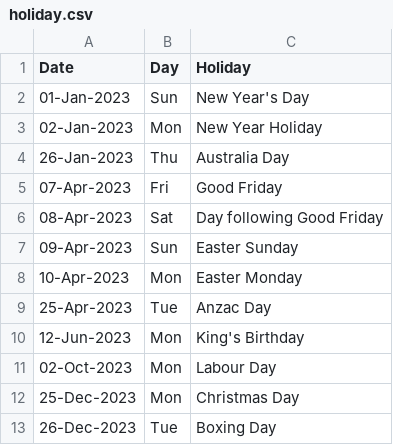
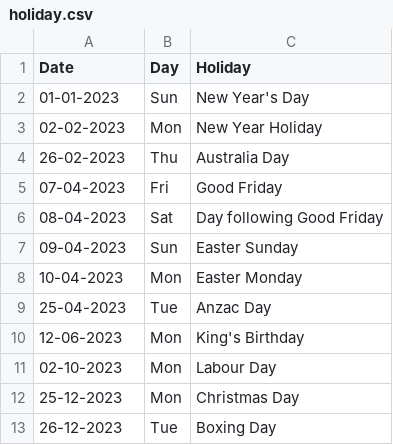
Before and after one commit to ErBishalBudhathoki/CareNest_backend, a CSV file: holiday.csv, drawn as a sheet.

Commit message:
Update holiday.csv
Date Format Changed

```diff
--- a/holiday.csv
+++ b/holiday.csv
@@ -1,13 +1,13 @@
 Date,Day,Holiday,
-01-Jan-2023,Sun,New Year's Day,
-02-Jan-2023,Mon,New Year Holiday,
-26-Jan-2023,Thu,Australia Day,
-07-Apr-2023,Fri,Good Friday,
-08-Apr-2023,Sat,Day following Good Friday,
-09-Apr-2023,Sun,Easter Sunday,
-10-Apr-2023,Mon,Easter Monday,
-25-Apr-2023,Tue,Anzac Day,
-12-Jun-2023,Mon,King's Birthday,
-02-Oct-2023,Mon,Labour Day,
-25-Dec-2023,Mon,Christmas Day,
-26-Dec-2023,Tue,Boxing Day,
+01-01-2023,Sun,New Year's Day,
+02-02-2023,Mon,New Year Holiday,
+26-02-2023,Thu,Australia Day,
+07-04-2023,Fri,Good Friday,
+08-04-2023,Sat,Day following Good Friday,
+09-04-2023,Sun,Easter Sunday,
+10-04-2023,Mon,Easter Monday,
+25-04-2023,Tue,Anzac Day,
+12-06-2023,Mon,King's Birthday,
+02-10-2023,Mon,Labour Day,
+25-12-2023,Mon,Christmas Day,
+26-12-2023,Tue,Boxing Day,
```
